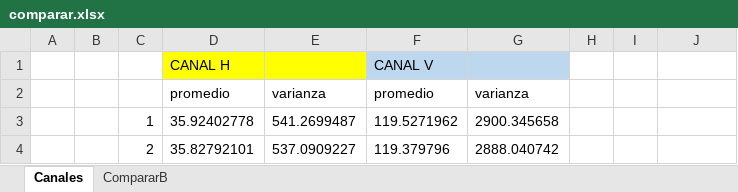
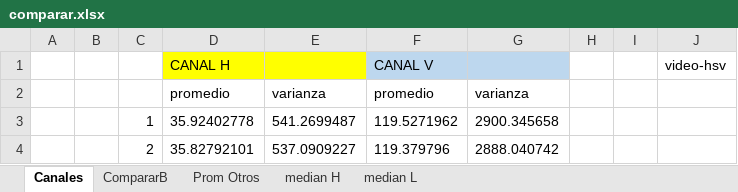
Before and after one commit to jrodrigopuca/futbolpy, an Excel workbook: comparar.xlsx, sheet Canales, drawn as a sheet; only a part is shown; values as stored, in another font and other column widths than the file's, no borders; charts and pictures not drawn; the diff names each change by its address in the sheet, - before the commit and + after, or states it on an @@ line.

```diff
--- a/comparar.xlsx (sheet Canales)
+++ b/comparar.xlsx (sheet Canales)
+sheet tab: Prom Otros
+sheet tab: median H
+sheet tab: median L
-J1: (empty)
+J1: video-hsv
```
Also changed, not shown: sheet CompararB, charts or pictures, 5 other files.
